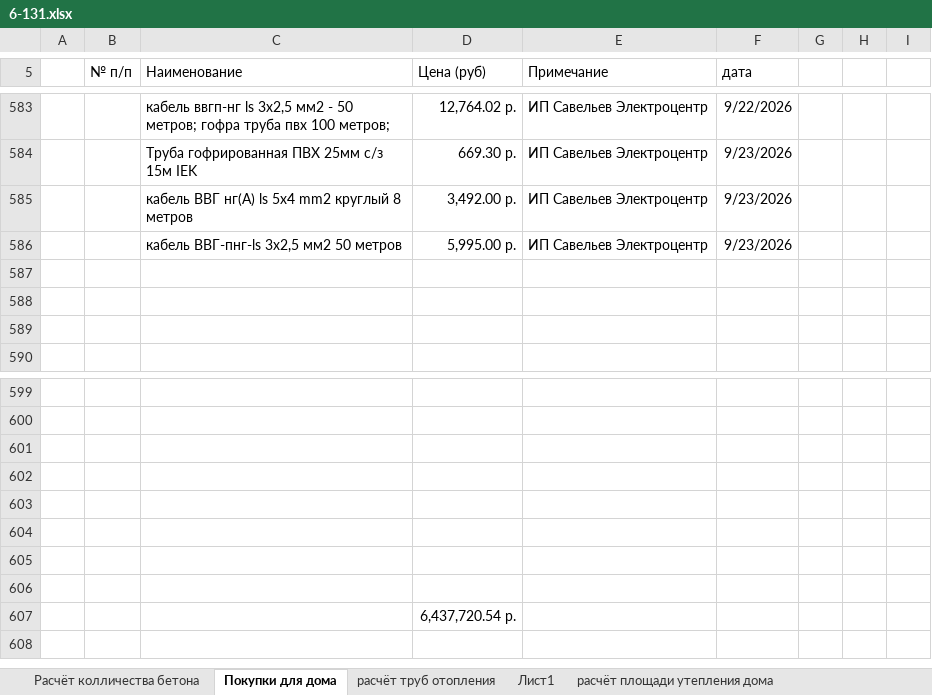
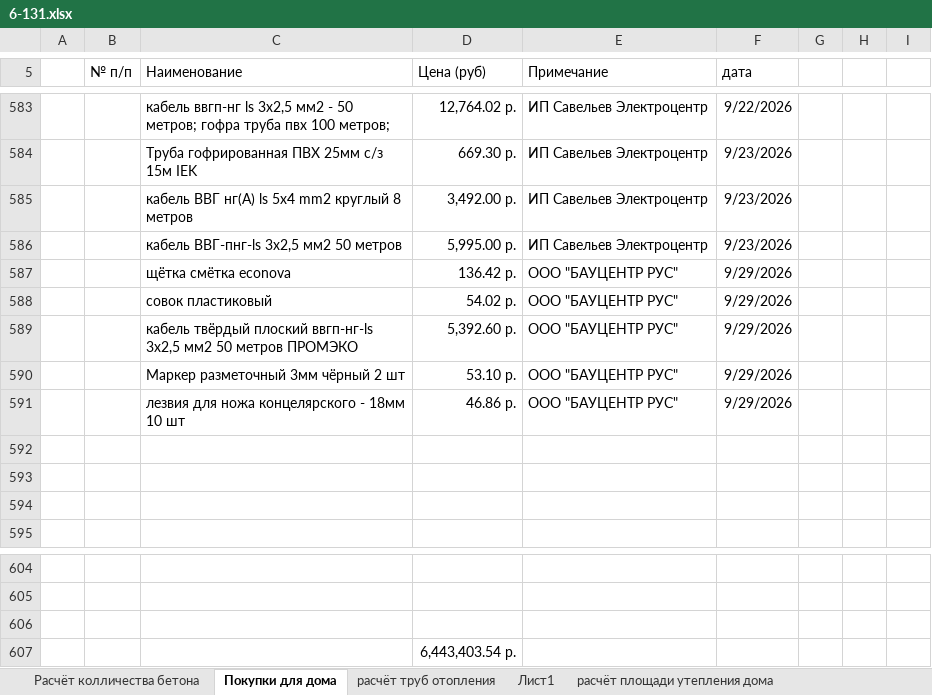
Before and after one commit to zip1982b/my_home, an Excel workbook: 6-131.xlsx, sheet Покупки для дома, drawn as a sheet; only a part is shown, gaps mark what is left out; values as stored, in another font and other column widths than the file's, no borders; table styles not drawn; removed rows and columns are numbered as before the commit, all else as after; the diff names each change by its address in the sheet, - before the commit and + after, or states it on an @@ line.

Commit message:
покупки

```diff
--- a/6-131.xlsx (sheet Покупки для дома)
+++ b/6-131.xlsx (sheet Покупки для дома)
+row 587:  |  | щётка смётка econova | 136.42 р. | ООО "БАУЦЕНТР РУС" | 9/29/2026
+row 588:  |  | совок пластиковый | 54.02 р. | ООО "БАУЦЕНТР РУС" | 9/29/2026
+row 589:  |  | кабель твёрдый плоский ввгп-нг-ls 3x2,5 мм2 50 метров ПРОМЭКО | 5,392.60 р. | ООО "БАУЦЕНТР РУС" | 9/29/2026
+row 590:  |  | Маркер разметочный 3мм чёрный 2 шт | 53.10 р. | ООО "БАУЦЕНТР РУС" | 9/29/2026
+row 591:  |  | лезвия для ножа концелярского - 18мм 10 шт | 46.86 р. | ООО "БАУЦЕНТР РУС" | 9/29/2026
-row 602: (empty)
-row 603: (empty)
-row 604: (empty)
-row 605: (empty)
-row 606: (empty)
-D607 (Цена (руб)): 6,437,720.54 р.
+D607 (Цена (руб)): 6,443,403.54 р.
```
